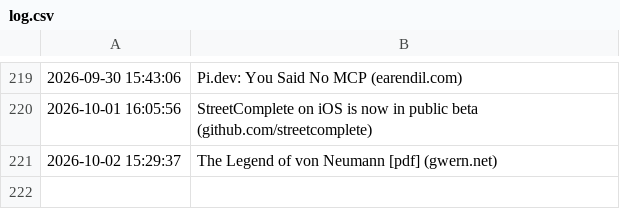
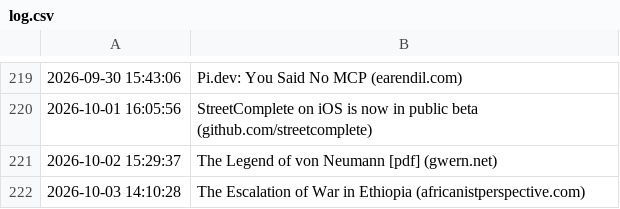
Before and after one commit to Trish0606/daily-web-scraper, a CSV file: log.csv, drawn as a sheet; only a part is shown, gaps mark what is left out.

```diff
--- a/log.csv
+++ b/log.csv
@@ -221 +221,2 @@
 2026-10-02 15:29:37,The Legend of von Neumann [pdf] (gwern.net)
+2026-10-03 14:10:28,The Escalation of War in Ethiopia (africanistperspective.com)
```
